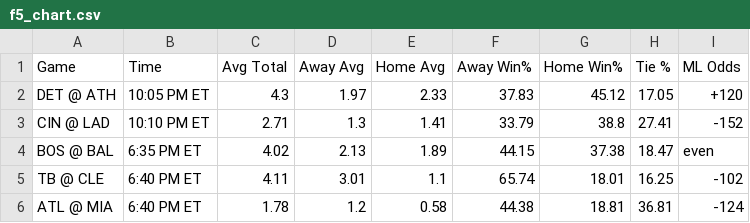
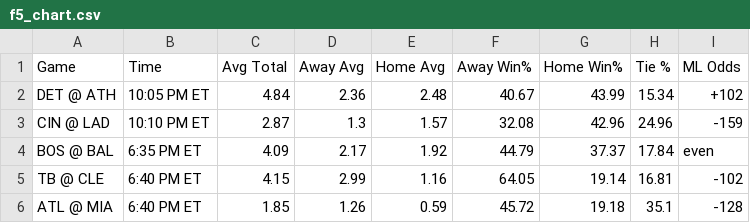
Before and after one commit to bena618/MLB_Models, a CSV file: Outputs/f5_chart.csv, drawn as a sheet; only a part is shown; the diff covers the shown part only.

Commit message:
Workflow updating NRFIs.png, F5.png, nrfi_yrfi_picks.csv, and f5_chart.csv

```diff
--- a/Outputs/f5_chart.csv
+++ b/Outputs/f5_chart.csv
@@ -1,6 +1,6 @@
 Game,Time,Avg Total,Away Avg,Home Avg,Away Win%,Home Win%,Tie %,ML Odds
-DET @ ATH,10:05 PM ET,4.3,1.97,2.33,37.83,45.12,17.05,+120
-CIN @ LAD,10:10 PM ET,2.71,1.3,1.41,33.79,38.8,27.41,-152
-BOS @ BAL,6:35 PM ET,4.02,2.13,1.89,44.15,37.38,18.47,even
-TB @ CLE,6:40 PM ET,4.11,3.01,1.1,65.74,18.01,16.25,-102
-ATL @ MIA,6:40 PM ET,1.78,1.2,0.58,44.38,18.81,36.81,-124
+DET @ ATH,10:05 PM ET,4.84,2.36,2.48,40.67,43.99,15.34,+102
+CIN @ LAD,10:10 PM ET,2.87,1.3,1.57,32.08,42.96,24.96,-159
+BOS @ BAL,6:35 PM ET,4.09,2.17,1.92,44.79,37.37,17.84,even
+TB @ CLE,6:40 PM ET,4.15,2.99,1.16,64.05,19.14,16.81,-102
+ATL @ MIA,6:40 PM ET,1.85,1.26,0.59,45.72,19.18,35.1,-128
```
Also changed, not shown: 64 edited cells elsewhere in this file, Outputs/nrfi_yrfi_picks.csv, 2 other files.
